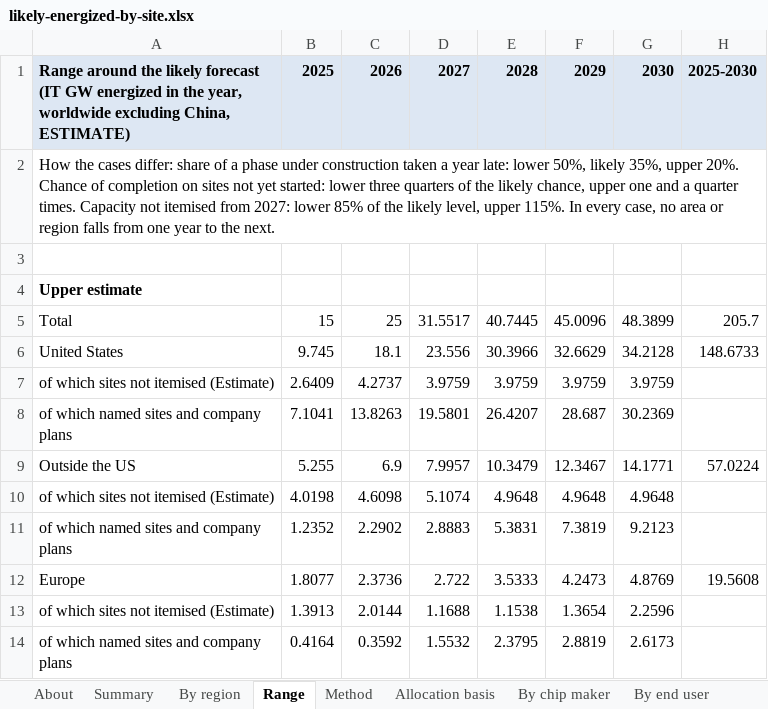
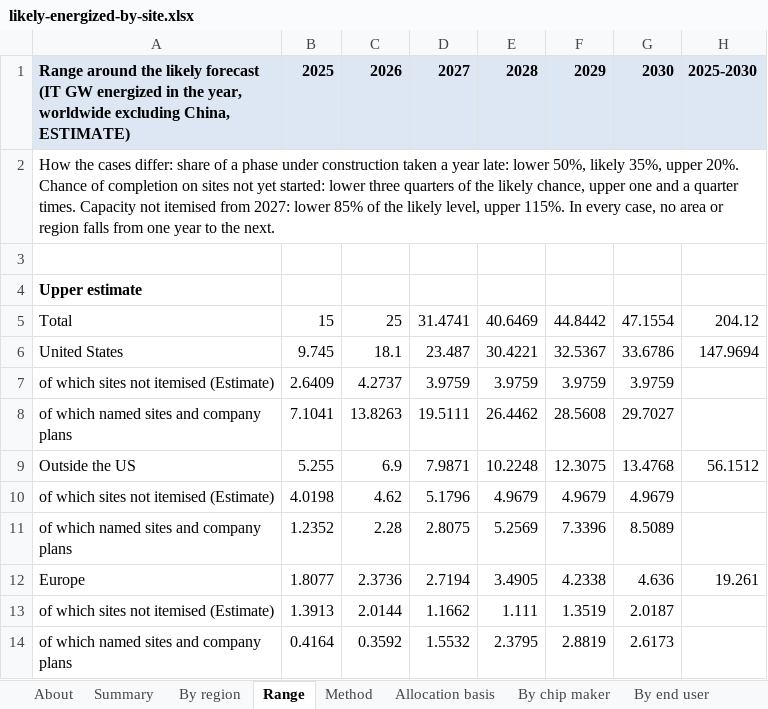
Before and after one commit to bernardhaswell/dcbuildsio, an Excel workbook: data/likely-energized-by-site.xlsx, sheet Range, drawn as a sheet; only a part is shown; values as stored, in another font and other column widths than the file's, no borders; removed rows and columns are numbered as before the commit, all else as after; the diff covers the shown part only; the diff names each change by its address in the sheet, - before the commit and + after, or states it on an @@ line.

```diff
--- a/data/likely-energized-by-site.xlsx (sheet Range)
+++ b/data/likely-energized-by-site.xlsx (sheet Range)
-D5: 31.5517
+D5: 31.4741
-E5: 40.7445
+E5: 40.6469
-F5: 45.0096
+F5: 44.8442
-G5: 48.3899
+G5: 47.1554
-H5: 205.7
+H5: 204.12
-D6: 23.556
+D6: 23.487
-E6: 30.3966
+E6: 30.4221
-F6: 32.6629
+F6: 32.5367
-G6: 34.2128
+G6: 33.6786
-H6: 148.6733
+H6: 147.9694
-D8: 19.5801
+D8: 19.5111
-E8: 26.4207
+E8: 26.4462
-F8: 28.687
+F8: 28.5608
-G8: 30.2369
+G8: 29.7027
-D9: 7.9957
+D9: 7.9871
-E9: 10.3479
+E9: 10.2248
-F9: 12.3467
+F9: 12.3075
-G9: 14.1771
+G9: 13.4768
-H9: 57.0224
+H9: 56.1512
-row 10: of which sites not itemised (Estimate) | 4.0198 | 4.6098 | 5.1074 | 4.9648 | 4.9648 | 4.9648
-row 11: of which named sites and company plans | 1.2352 | 2.2902 | 2.8883 | 5.3831 | 7.3819 | 9.2123
+row 10: of which sites not itemised (Estimate) | 4.0198 | 4.62 | 5.1796 | 4.9679 | 4.9679 | 4.9679
+row 11: of which named sites and company plans | 1.2352 | 2.28 | 2.8075 | 5.2569 | 7.3396 | 8.5089
-D12: 2.722
+D12: 2.7194
-E12: 3.5333
+E12: 3.4905
-F12: 4.2473
+F12: 4.2338
-G12: 4.8769
+G12: 4.636
-H12: 19.5608
+H12: 19.261
-D13: 1.1688
+D13: 1.1662
-E13: 1.1538
+E13: 1.111
-F13: 1.3654
+F13: 1.3519
-G13: 2.2596
+G13: 2.0187
```
Also changed, not shown: 16 added rows, 16 removed rows and 91 edited cells elsewhere in this sheet, sheet Rows, sheet By site, sheet By operator, sheet By end user, sheet Summary, sheet By chip maker, 2 more sheets, formulas that keep their value, 27 other files.
